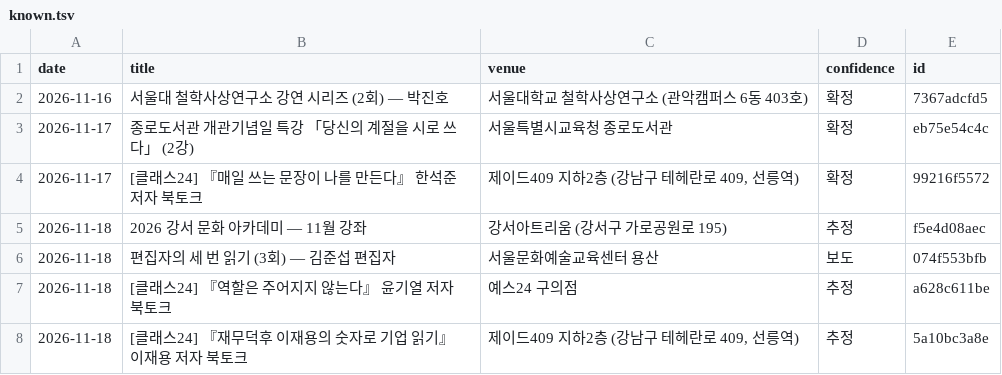
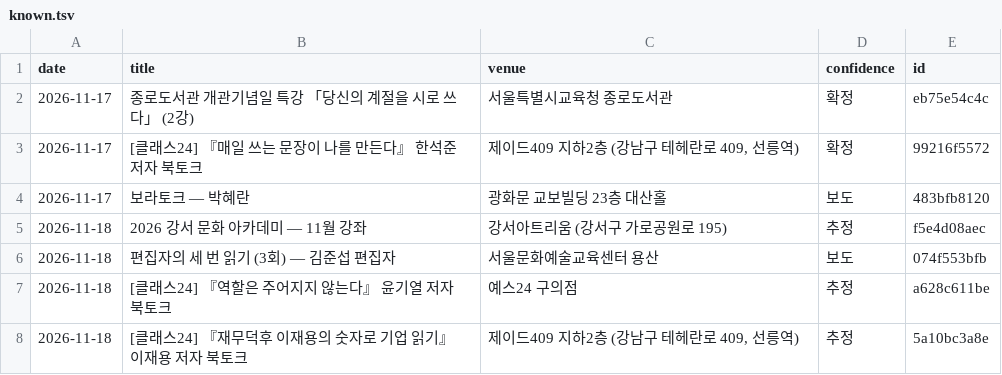
Before and after one commit to yangduckduck-source/urban-octo-palm-tree, a TSV file: collector/cache/known.tsv, drawn as a sheet; only a part is shown; removed rows and columns are numbered as before the commit, all else as after; the diff names each change by its address in the sheet, - before the commit and + after, or states it on an @@ line.

```diff
--- a/collector/cache/known.tsv
+++ b/collector/cache/known.tsv
-row 2: 2026-11-16 | 서울대 철학사상연구소 강연 시리즈 (2회) — 박진호 | 서울대학교 철학사상연구소 (관악캠퍼스 6동 403호) | 확정 | 7367adcfd5
+row 4: 2026-11-17 | 보라토크 — 박혜란 | 광화문 교보빌딩 23층 대산홀 | 보도 | 483bfb8120
```
Also changed, not shown: 3 other files.
